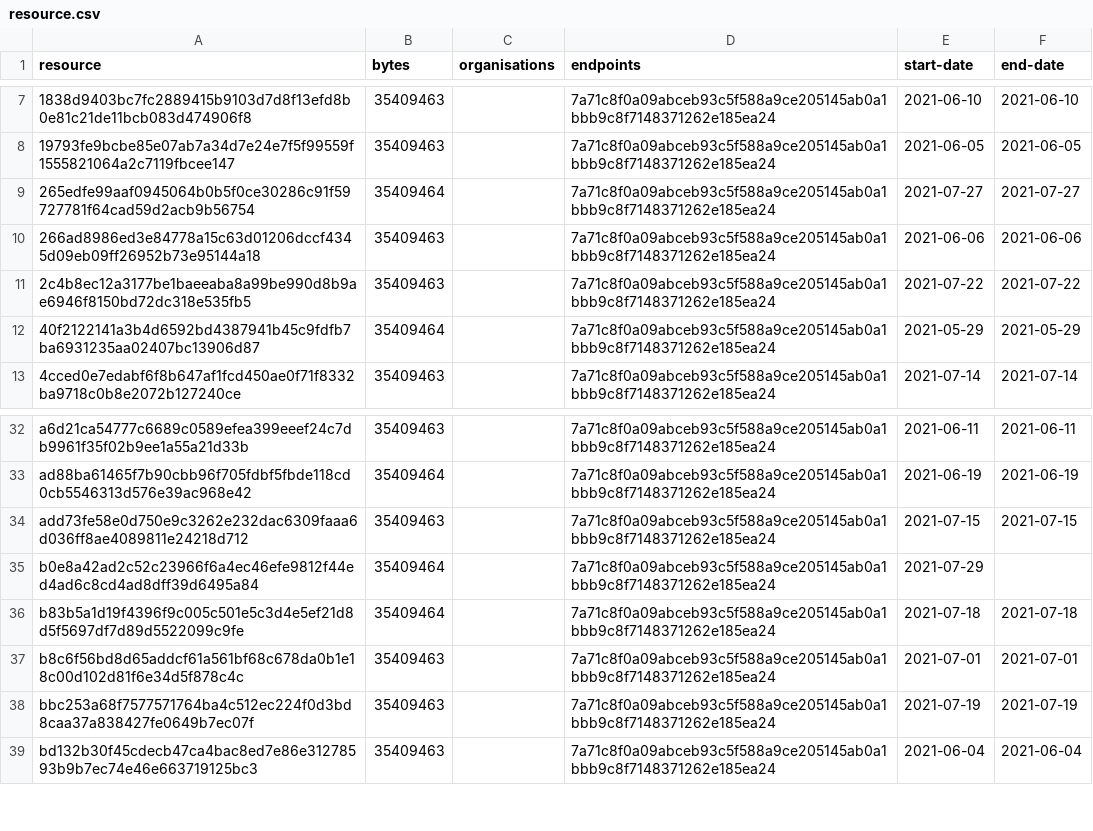
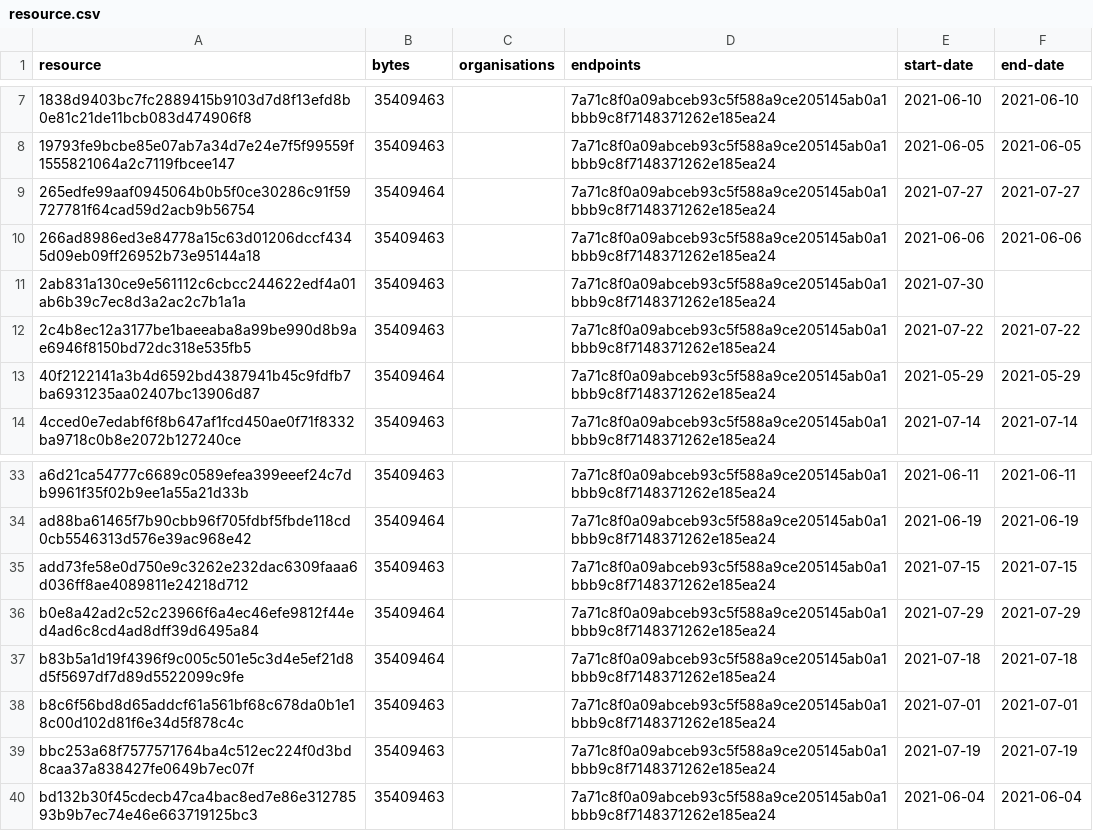
Before and after one commit to digital-land/green-belt-collection, a CSV file: collection/resource.csv, drawn as a sheet; only a part is shown, gaps mark what is left out.

```diff
--- a/collection/resource.csv
+++ b/collection/resource.csv
@@ -10,2 +10,3 @@ resource,bytes,organisations,endpoints,start-date,end-date
 266ad8986ed3e84778a15c63d01206dccf4345d09eb09ff26952b73e95144a18,35409463,,7a71c8f0a09abceb93c5f588a9ce205145ab0a1bbb9c8f7148371262e185ea24,2021-06-06,2021-06-06
+2ab831a130ce9e561112c6cbcc244622edf4a01ab6b39c7ec8d3a2ac2c7b1a1a,35409463,,7a71c8f0a09abceb93c5f588a9ce205145ab0a1bbb9c8f7148371262e185ea24,2021-07-30,
 2c4b8ec12a3177be1baeeaba8a99be990d8b9ae6946f8150bd72dc318e535fb5,35409463,,7a71c8f0a09abceb93c5f588a9ce205145ab0a1bbb9c8f7148371262e185ea24,2021-07-22,2021-07-22
@@ -34,3 +35,3 @@ ad88ba61465f7b90cbb96f705fdbf5fbde118cd0cb5546313d576e39ac968e42,35409464,,7a71c
 add73fe58e0d750e9c3262e232dac6309faaa6d036ff8ae4089811e24218d712,35409463,,7a71c8f0a09abceb93c5f588a9ce205145ab0a1bbb9c8f7148371262e185ea24,2021-07-15,2021-07-15
-b0e8a42ad2c52c23966f6a4ec46efe9812f44ed4ad6c8cd4ad8dff39d6495a84,35409464,,7a71c8f0a09abceb93c5f588a9ce205145ab0a1bbb9c8f7148371262e185ea24,2021-07-29,
+b0e8a42ad2c52c23966f6a4ec46efe9812f44ed4ad6c8cd4ad8dff39d6495a84,35409464,,7a71c8f0a09abceb93c5f588a9ce205145ab0a1bbb9c8f7148371262e185ea24,2021-07-29,2021-07-29
 b83b5a1d19f4396f9c005c501e5c3d4e5ef21d8d5f5697df7d89d5522099c9fe,35409464,,7a71c8f0a09abceb93c5f588a9ce205145ab0a1bbb9c8f7148371262e185ea24,2021-07-18,2021-07-18
```
Also changed, not shown: collection/log.csv, 1 other file.
